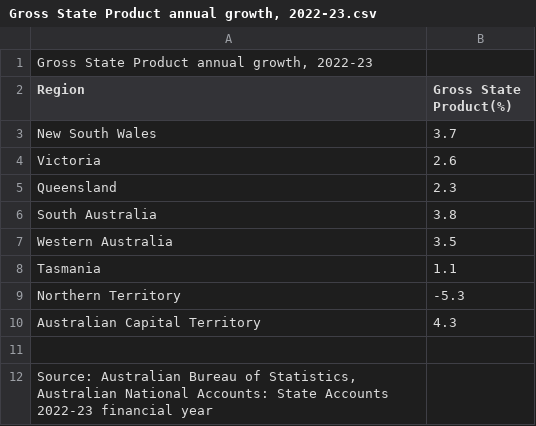
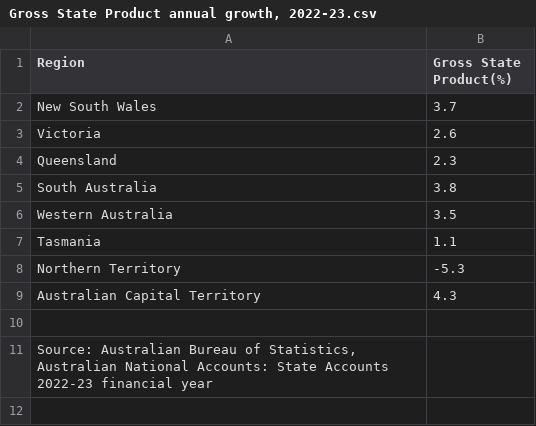
Before and after one commit to KohZenYii/3179, a CSV file: Gross State Product annual growth, 2022-23.csv, drawn as a sheet; the diff names each change by its address in the sheet, - before the commit and + after, or states it on an @@ line.

Commit message:
Update Gross State Product annual growth, 2022-23.csv

```diff
--- a/Gross State Product annual growth, 2022-23.csv
+++ b/Gross State Product annual growth, 2022-23.csv
-row 1: Gross State Product annual growth, 2022-23
```
